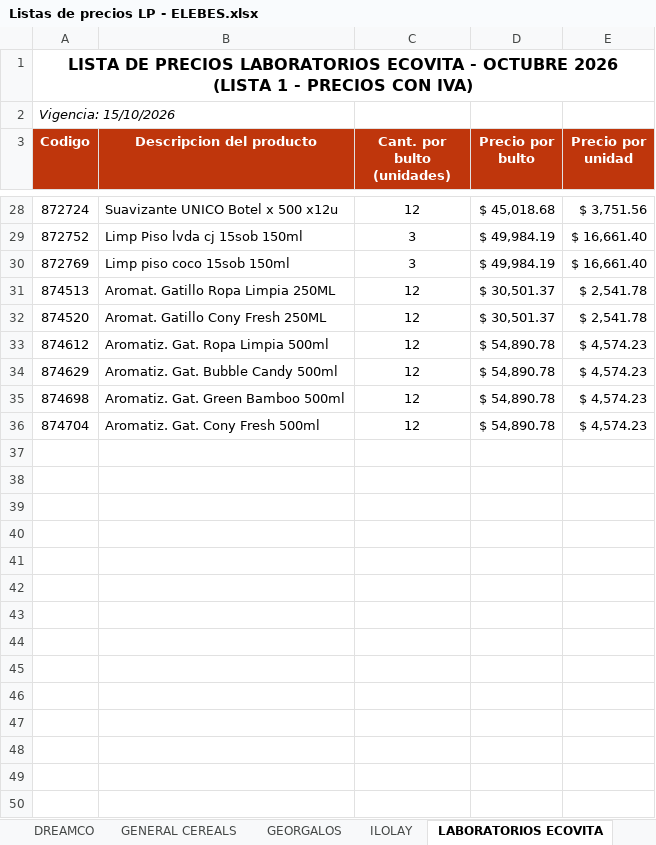
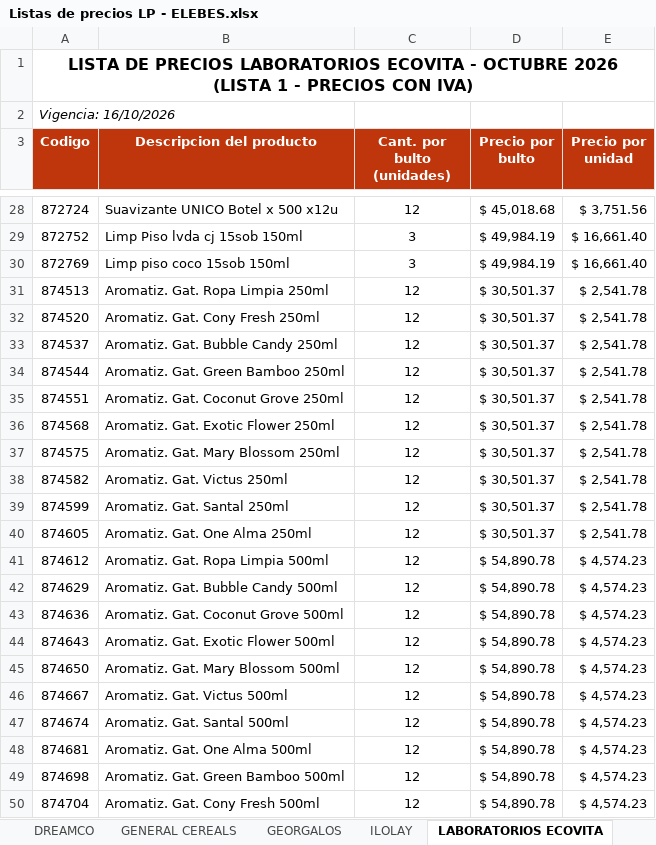
Before and after one commit to 1605-83/Lista-Precios-Octubre-2026, an Excel workbook: Listas de precios LP - ELEBES.xlsx, sheet LABORATORIOS ECOVITA, drawn as a sheet; only a part is shown, gaps mark what is left out; values as stored, in another font and other column widths than the file's, no borders; the diff names each change by its address in the sheet, - before the commit and + after, or states it on an @@ line.

```diff
--- a/Listas de precios LP - ELEBES.xlsx (sheet LABORATORIOS ECOVITA)
+++ b/Listas de precios LP - ELEBES.xlsx (sheet LABORATORIOS ECOVITA)
-A2 (Codigo): Vigencia: 15/10/2026
+A2 (Codigo): Vigencia: 16/10/2026
-B31 (Descripcion del producto): Aromat. Gatillo Ropa Limpia 250ML
+B31 (Descripcion del producto): Aromatiz. Gat. Ropa Limpia 250ml
-B32 (Descripcion del producto): Aromat. Gatillo Cony Fresh 250ML
+B32 (Descripcion del producto): Aromatiz. Gat. Cony Fresh 250ml
+row 33: 874537 | Aromatiz. Gat. Bubble Candy 250ml | 12 | $ 30,501.37 | $ 2,541.78
+row 34: 874544 | Aromatiz. Gat. Green Bamboo 250ml | 12 | $ 30,501.37 | $ 2,541.78
+row 35: 874551 | Aromatiz. Gat. Coconut Grove 250ml | 12 | $ 30,501.37 | $ 2,541.78
+row 36: 874568 | Aromatiz. Gat. Exotic Flower 250ml | 12 | $ 30,501.37 | $ 2,541.78
+row 37: 874575 | Aromatiz. Gat. Mary Blossom 250ml | 12 | $ 30,501.37 | $ 2,541.78
+row 38: 874582 | Aromatiz. Gat. Victus 250ml | 12 | $ 30,501.37 | $ 2,541.78
+row 39: 874599 | Aromatiz. Gat. Santal 250ml | 12 | $ 30,501.37 | $ 2,541.78
+row 40: 874605 | Aromatiz. Gat. One Alma 250ml | 12 | $ 30,501.37 | $ 2,541.78
+row 43: 874636 | Aromatiz. Gat. Coconut Grove 500ml | 12 | $ 54,890.78 | $ 4,574.23
+row 44: 874643 | Aromatiz. Gat. Exotic Flower 500ml | 12 | $ 54,890.78 | $ 4,574.23
+row 45: 874650 | Aromatiz. Gat. Mary Blossom 500ml | 12 | $ 54,890.78 | $ 4,574.23
+row 46: 874667 | Aromatiz. Gat. Victus 500ml | 12 | $ 54,890.78 | $ 4,574.23
+row 47: 874674 | Aromatiz. Gat. Santal 500ml | 12 | $ 54,890.78 | $ 4,574.23
+row 48: 874681 | Aromatiz. Gat. One Alma 500ml | 12 | $ 54,890.78 | $ 4,574.23
```
Also changed, not shown: sheet ILOLAY, sheet MENOYO, formulas that keep their value, 4 other files.
